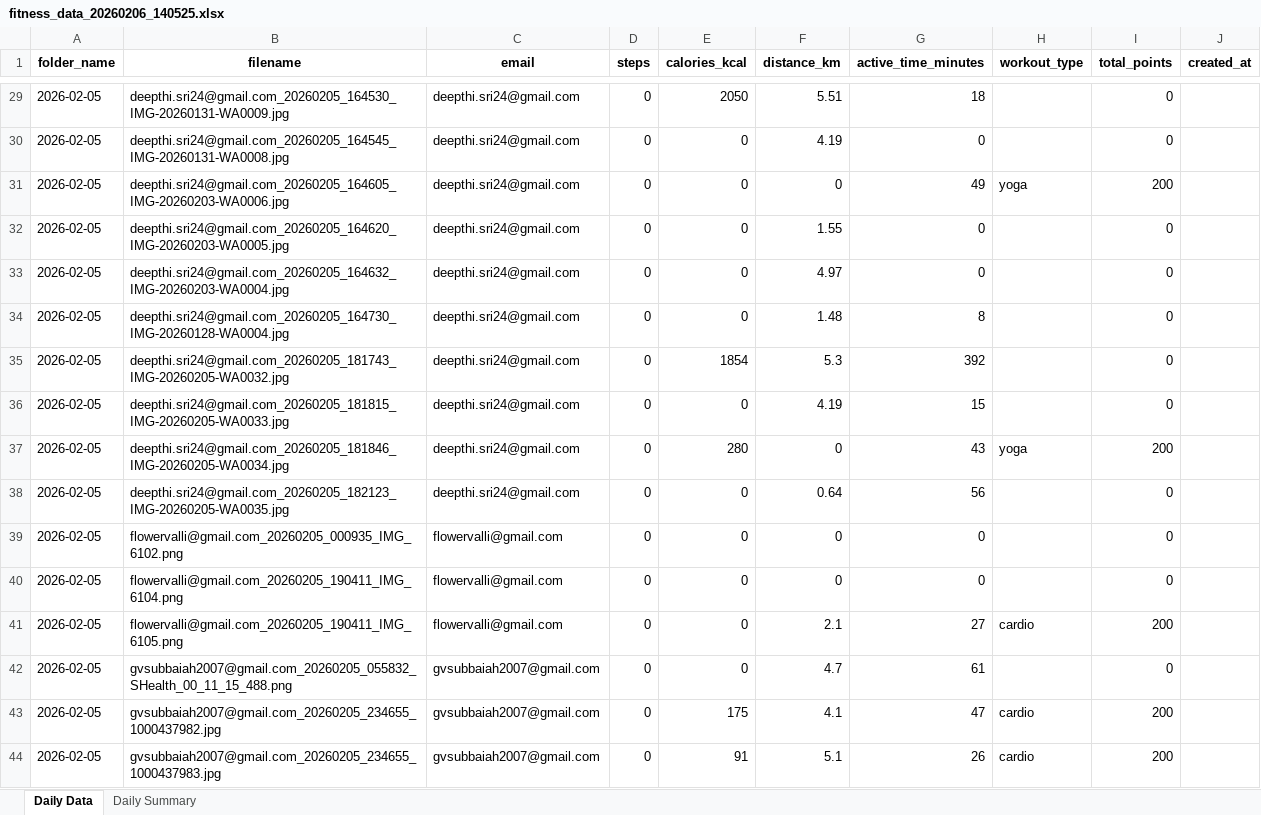
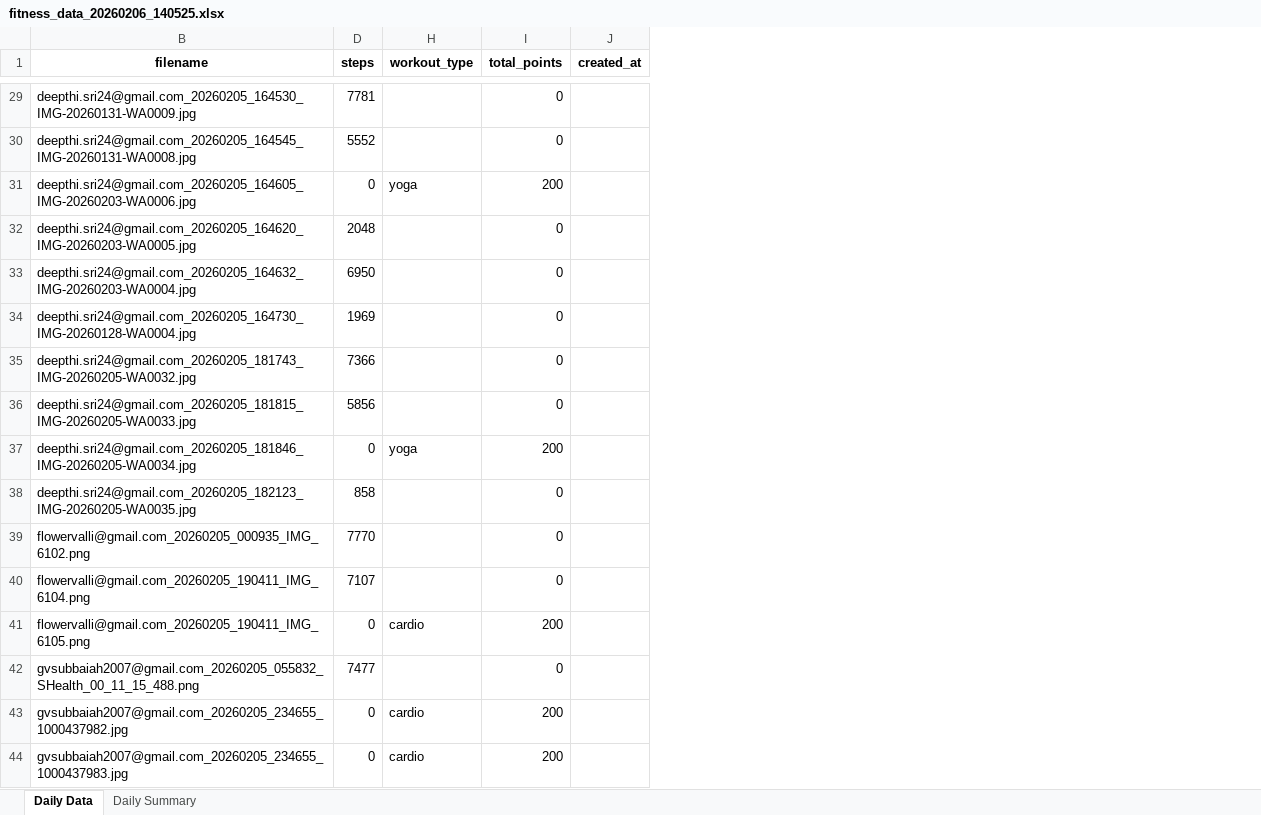
Before and after one commit to krishnasabbu/fitness-challenge, an Excel workbook: data/2026-02-05/fitness_data_20260206_140525.xlsx, sheet Daily Data, drawn as a sheet; only a part is shown, gaps mark what is left out; values as stored, in another font and other column widths than the file's, no borders; the diff covers the shown part only; the diff names each change by its address in the sheet, - before the commit and + after, or states it on an @@ line.

```diff
--- a/data/2026-02-05/fitness_data_20260206_140525.xlsx (sheet Daily Data)
+++ b/data/2026-02-05/fitness_data_20260206_140525.xlsx (sheet Daily Data)
@@ column A (folder_name) hidden, rows 29-44: all 2026-02-05 @@
@@ column C (email) hidden, rows 29-44: deepthi.sri24@gmail.com | deepthi.sri24@gmail.com | deepthi.sri24@gmail.com | deepthi.sri24@gmail.com | deepthi.sri24@gmail.com | deepthi.sri24@gmail.com | deepthi.sri24@gmail.com | deepthi.sri24@gmail.com | deepthi.sri24@gmail.com | deepthi.sri24@gmail.com | flowervalli@gmail.com | flowervalli@gmail.com | flowervalli@gmail.com | gvsubbaiah2007@gmail.com | gvsubbaiah2007@gmail.com | gvsubbaiah2007@gmail.com @@
@@ column E (calories_kcal) hidden, rows 29-44: 2050 | 0 | 0 | 0 | 0 | 0 | 1854 | 0 | 280 | 0 | 0 | 0 | 0 | 0 | 175 | 91 @@
@@ column F (distance_km) hidden, rows 29-44: 5.51 | 4.19 | 0 | 1.55 | 4.97 | 1.48 | 5.3 | 4.19 | 0 | 0.64 | 0 | 0 | 2.1 | 4.7 | 4.1 | 5.1 @@
@@ column G (active_time_minutes) hidden, rows 29-44: 18 | 0 | 49 | 0 | 0 | 8 | 392 | 15 | 43 | 56 | 0 | 0 | 27 | 61 | 47 | 26 @@
-D29 (steps): 0
+D29 (steps): 7781
-D30 (steps): 0
+D30 (steps): 5552
-D32 (steps): 0
+D32 (steps): 2048
-D33 (steps): 0
+D33 (steps): 6950
-D34 (steps): 0
+D34 (steps): 1969
-D35 (steps): 0
+D35 (steps): 7366
-D36 (steps): 0
+D36 (steps): 5856
-D38 (steps): 0
+D38 (steps): 858
-D39 (steps): 0
+D39 (steps): 7770
-D40 (steps): 0
+D40 (steps): 7107
-D42 (steps): 0
+D42 (steps): 7477
```
Also changed, not shown: 108 edited cells and cell formats elsewhere in this sheet.
